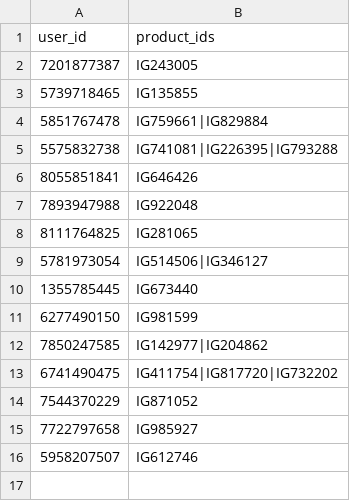
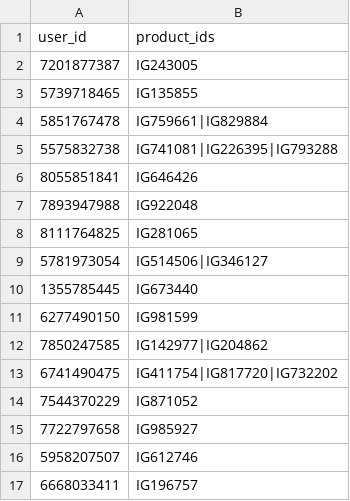
Before and after one commit to MrHacker274/Vortex, a CSV file: Sellerinfo.csv, drawn as a sheet.

Commit message:
Update seller 6668033411

```diff
--- a/Sellerinfo.csv
+++ b/Sellerinfo.csv
@@ -16 +16,2 @@ user_id,product_ids
 5958207507,IG612746
+6668033411,IG196757
```
